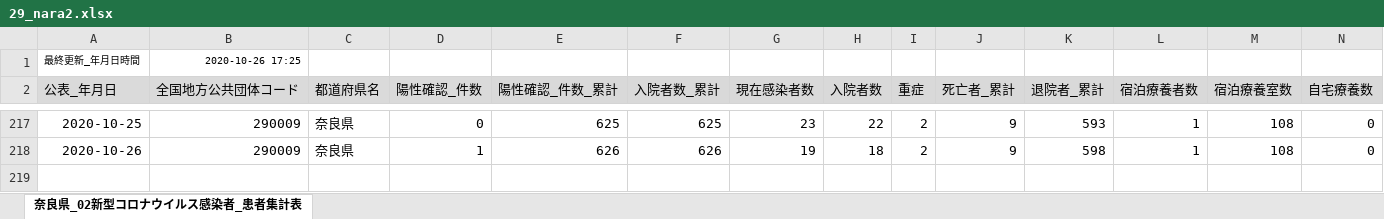
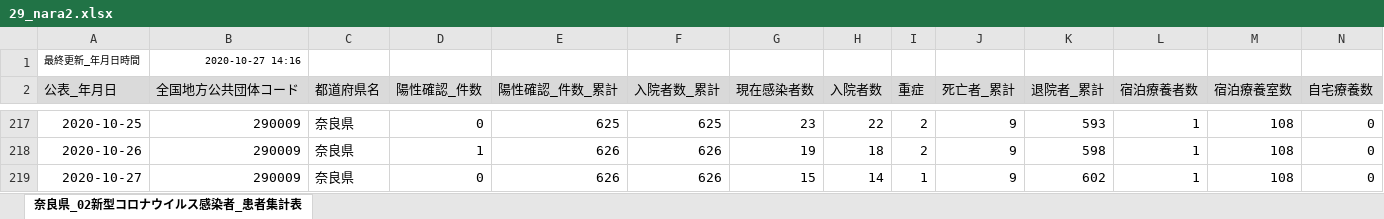
Before and after one commit to CalicoKater/covid-19, an Excel workbook: work/29_nara2.xlsx, sheet 奈良県_02新型コロナウイルス感染者_患者集計表, drawn as a sheet; only a part is shown, gaps mark what is left out; values as stored, in another font and other column widths than the file's, no borders; rows hold the shown columns only; the diff names each change by its address in the sheet, - before the commit and + after, or states it on an @@ line.

```diff
--- a/work/29_nara2.xlsx (sheet 奈良県_02新型コロナウイルス感染者_患者集計表)
+++ b/work/29_nara2.xlsx (sheet 奈良県_02新型コロナウイルス感染者_患者集計表)
-B1 (全国地方公共団体コード): 2020-10-26 17:25
+B1 (全国地方公共団体コード): 2020-10-27 14:16
+row 219: 2020-10-27 | 290009 | 奈良県 | 0 | 626 | 626 | 15 | 14 | 1 | 9 | 602 | 1 | 108 | 0
```
Also changed, not shown: work/28_hyogo.xlsx, 20 other files.
